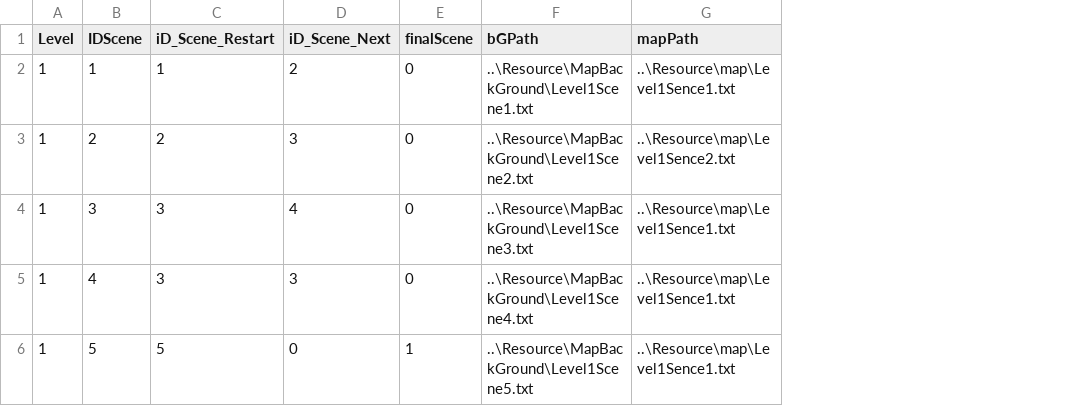
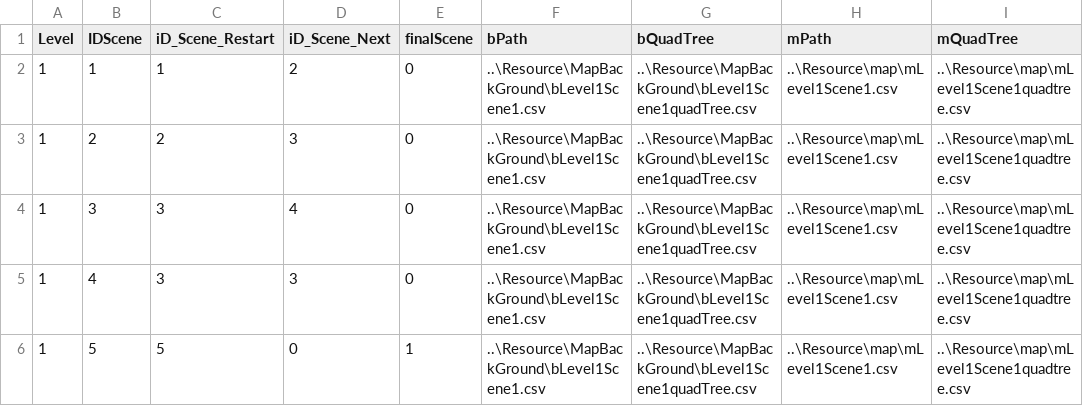
Before and after one commit to doanhtdpl/game-cashtle-vania, a CSV file: GameCashtleVania/Resource/file/InfoScene.csv, drawn as a sheet; removed rows and columns are numbered as before the commit, all else as after; the diff names each change by its address in the sheet, - before the commit and + after, or states it on an @@ line.

Commit message:
QuadTree.

```diff
--- a/GameCashtleVania/Resource/file/InfoScene.csv
+++ b/GameCashtleVania/Resource/file/InfoScene.csv
-column F (bGPath), rows 2-6: ..\Resource\MapBackGround\Level1Scene1.txt | ..\Resource\MapBackGround\Level1Scene2.txt | ..\Resource\MapBackGround\Level1Scene3.txt | ..\Resource\MapBackGround\Level1Scene4.txt | ..\Resource\MapBackGround\Level1Scene5.txt
-column G (mapPath), rows 2-6: ..\Resource\map\Level1Sence1.txt | ..\Resource\map\Level1Sence2.txt | ..\Resource\map\Level1Sence1.txt | ..\Resource\map\Level1Sence1.txt | ..\Resource\map\Level1Sence1.txt
+column F (bPath), rows 2-6: all ..\Resource\MapBackGround\bLevel1Scene1.csv
+column G (bQuadTree), rows 2-6: all ..\Resource\MapBackGround\bLevel1Scene1quadTree.csv
+column H (mPath), rows 2-6: all ..\Resource\map\mLevel1Scene1.csv
+column I (mQuadTree), rows 2-6: all ..\Resource\map\mLevel1Scene1quadtree.csv
```
Also changed, not shown: 32 other files.
